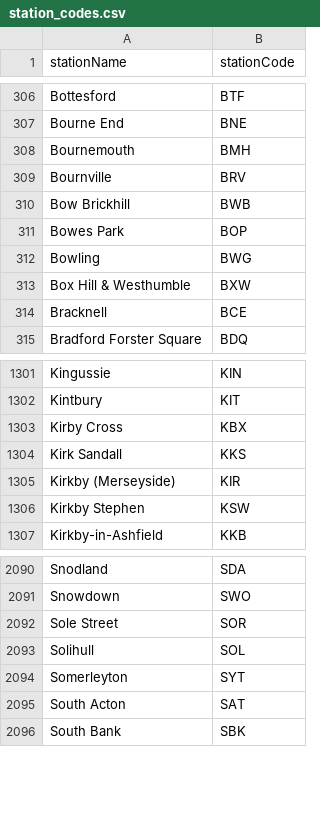
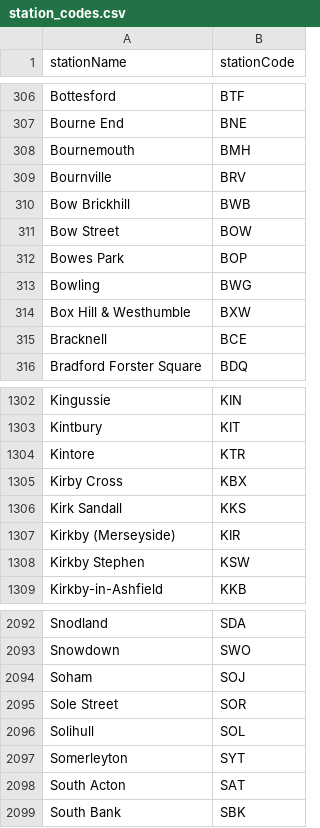
Before and after one commit to danielthepope/trntxt, a CSV file: resources/station_codes.csv, drawn as a sheet; only a part is shown, gaps mark what is left out; the diff names each change by its address in the sheet, - before the commit and + after, or states it on an @@ line.

Commit message:
Add 3 newer stations
Read from https://trundleage.co.uk/reopened-railway-stations/

```diff
--- a/resources/station_codes.csv
+++ b/resources/station_codes.csv
+row 311: Bow Street | BOW
+row 1304: Kintore | KTR
+row 2094: Soham | SOJ
```
